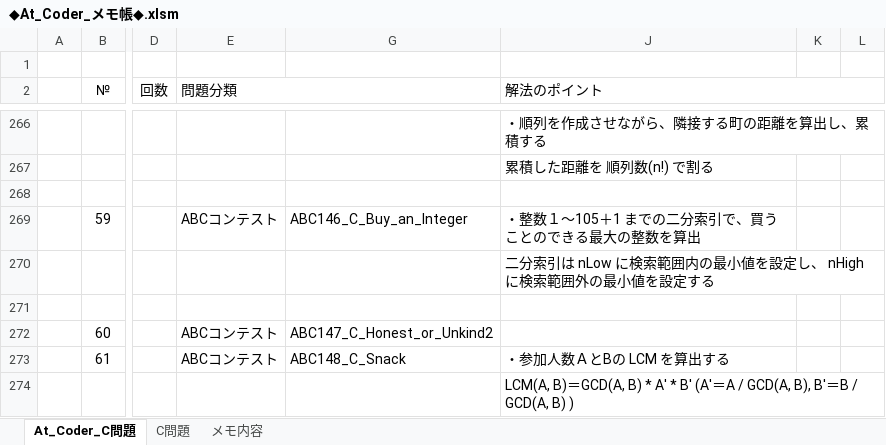
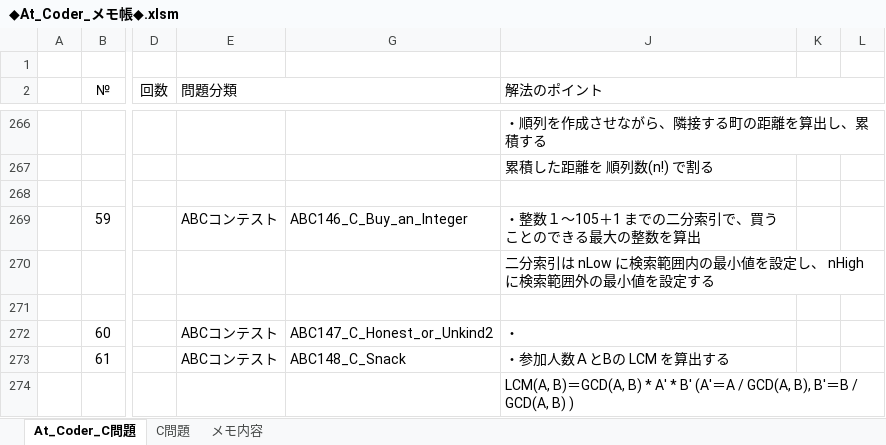
Before and after one commit to roshihie/At_Coder, an Excel workbook: ◆At_Coder_メモ帳◆.xlsm, sheet At_Coder_C問題, drawn as a sheet; only a part is shown, gaps mark what is left out; values as stored, in another font and other column widths than the file's, no borders; charts and pictures and conditional formats not drawn; the diff names each change by its address in the sheet, - before the commit and + after, or states it on an @@ line.

```diff
--- a/◆At_Coder_メモ帳◆.xlsm (sheet At_Coder_C問題)
+++ b/◆At_Coder_メモ帳◆.xlsm (sheet At_Coder_C問題)
-J272 (解法のポイント): (empty)
+J272 (解法のポイント): ・
```
Also changed, not shown: 1 other file.
